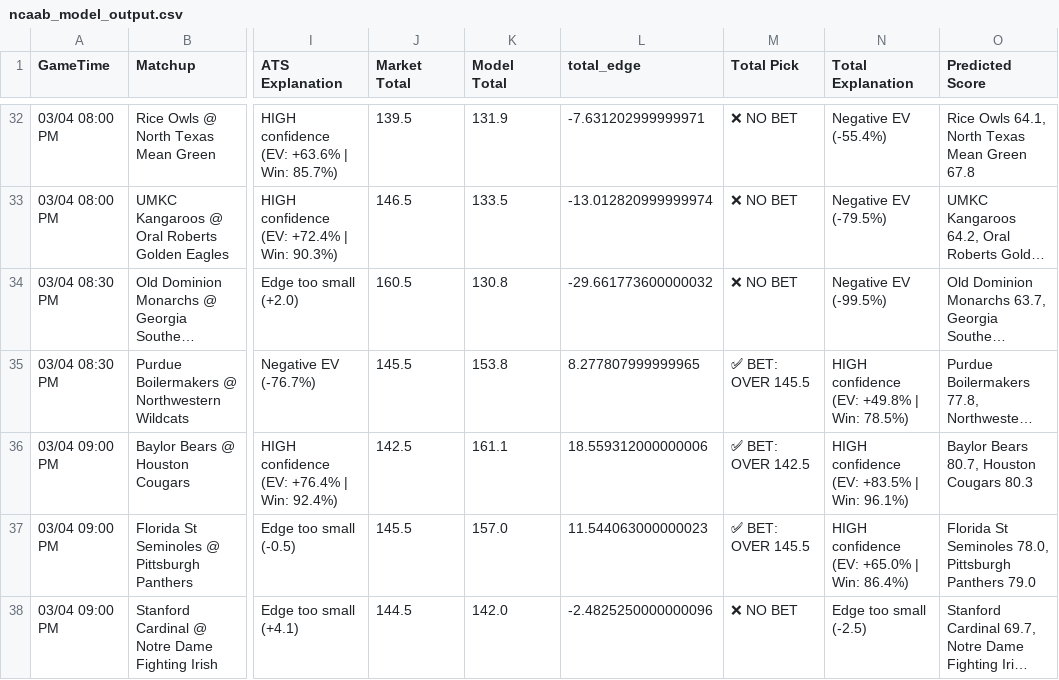
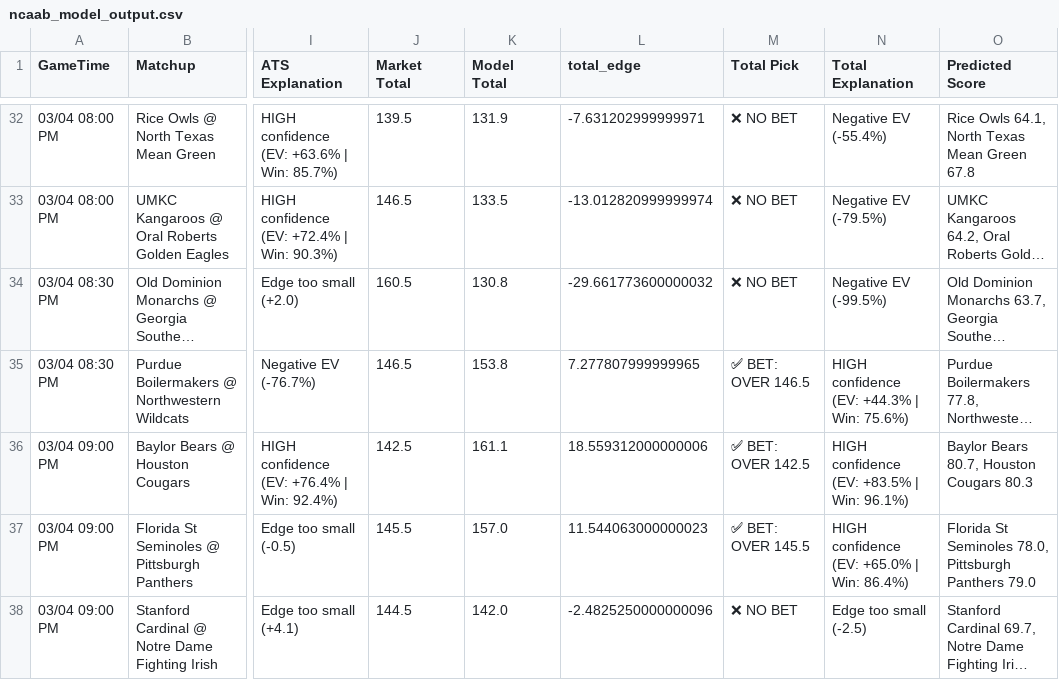
Before and after one commit to BangLetsGetIt/NBA-NCAA-Betting-Models, a CSV file: ncaa/ncaab_model_output.csv, drawn as a sheet; only a part is shown, gaps mark what is left out; long unchanged cells end in …; the diff names each change by its address in the sheet, - before the commit and + after, or states it on an @@ line.

Commit message:
Update model outputs - 2026-03-04 02:38:50

```diff
--- a/ncaa/ncaab_model_output.csv
+++ b/ncaa/ncaab_model_output.csv
-J35 (Market Total): 145.5
+J35 (Market Total): 146.5
-L35 (total_edge): 8.277807999999965
+L35 (total_edge): 7.277807999999965
-M35 (Total Pick): ✅ BET: OVER 145.5
+M35 (Total Pick): ✅ BET: OVER 146.5
-N35 (Total Explanation): HIGH confidence (EV: +49.8% | Win: 78.5%)
+N35 (Total Explanation): HIGH confidence (EV: +44.3% | Win: 75.6%)
```
Also changed, not shown: 9 other files.
